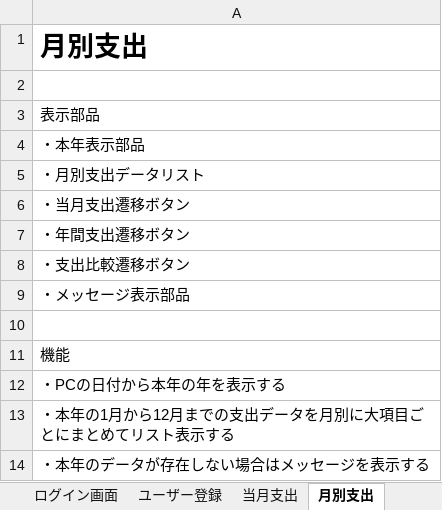
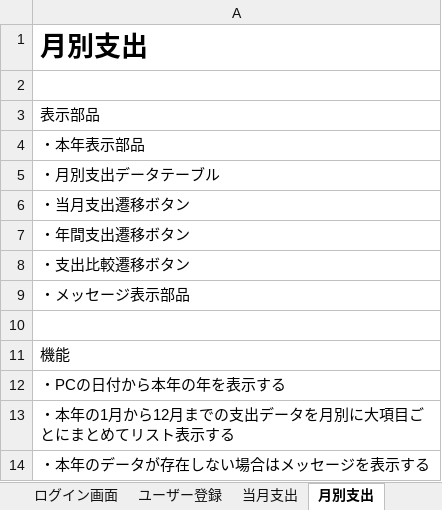
Before and after one commit to t-matsunaga-jna/springtest, an Excel workbook: 要件定義兼設計書.xlsx, sheet 月別支出, drawn as a sheet; values as stored, in another font and other column widths than the file's, no borders; the diff names each change by its address in the sheet, - before the commit and + after, or states it on an @@ line.

```diff
--- a/要件定義兼設計書.xlsx (sheet 月別支出)
+++ b/要件定義兼設計書.xlsx (sheet 月別支出)
-A5: ・月別支出データリスト
+A5: ・月別支出データテーブル
```
Also changed, not shown: sheet 年間支出, sheet 当月支出, 23 other files.
